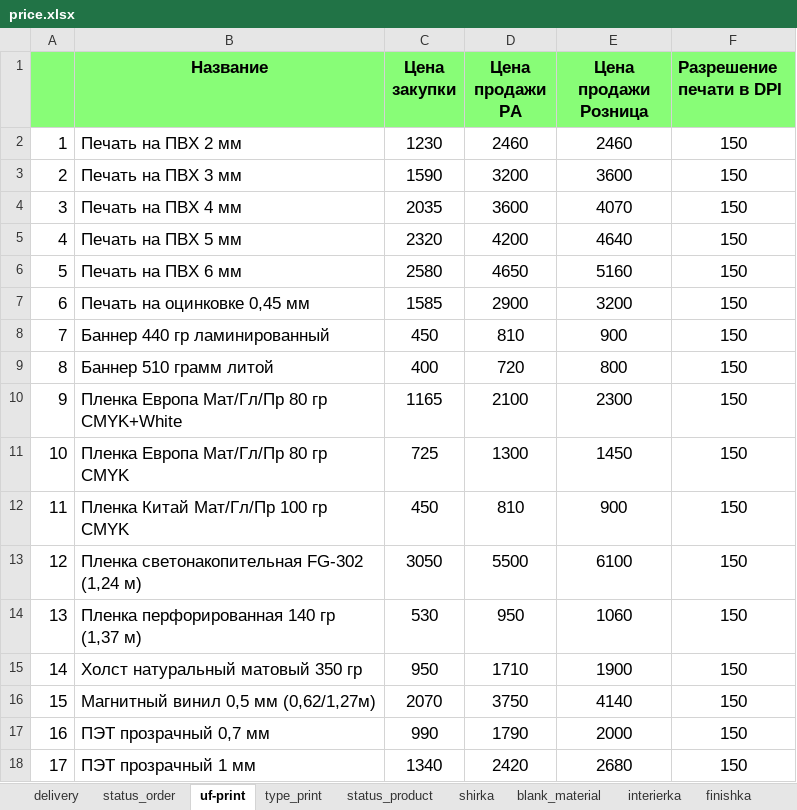
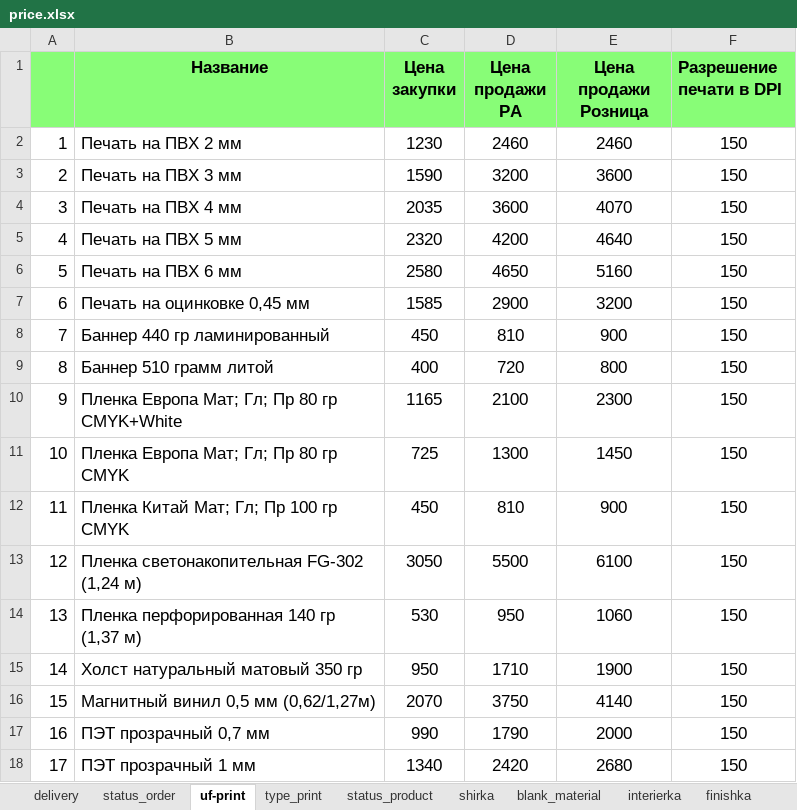
Before and after one commit to Sapov/tiff_django, an Excel workbook: files/management/commands/price.xlsx, sheet uf-print, drawn as a sheet; values as stored, in another font and other column widths than the file's, no borders; the diff names each change by its address in the sheet, - before the commit and + after, or states it on an @@ line.

```diff
--- a/files/management/commands/price.xlsx (sheet uf-print)
+++ b/files/management/commands/price.xlsx (sheet uf-print)
-B10 (Название): Пленка Европа Мат/Гл/Пр 80 гр CMYK+White
+B10 (Название): Пленка Европа Мат; Гл; Пр 80 гр CMYK+White
-B11 (Название): Пленка Европа Мат/Гл/Пр 80 гр CMYK
+B11 (Название): Пленка Европа Мат; Гл; Пр 80 гр CMYK
-B12 (Название): Пленка Китай Мат/Гл/Пр 100 гр CMYK
+B12 (Название): Пленка Китай Мат; Гл; Пр 100 гр CMYK
```
Also changed, not shown: sheet interierka, sheet shirka, 1 other file.
